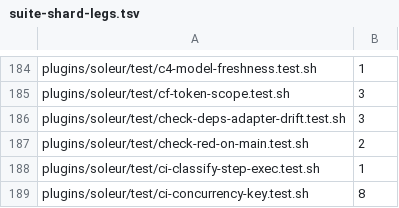
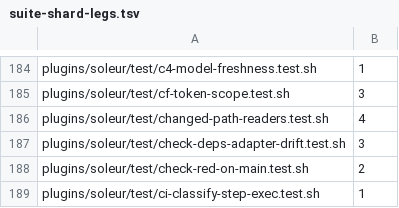
Before and after one commit to jikig-ai/soleur, a TSV file: scripts/suite-shard-legs.tsv, drawn as a sheet; only a part is shown, gaps mark what is left out; the shorter side is filled out with more unchanged rows; the diff names each change by its address in the sheet, - before the commit and + after, or states it on an @@ line.

```diff
--- a/scripts/suite-shard-legs.tsv
+++ b/scripts/suite-shard-legs.tsv
+row 186: plugins/soleur/test/changed-path-readers.test.sh | 4
```
Also changed, not shown: scripts/suite-durations.tsv, 4 other files.
